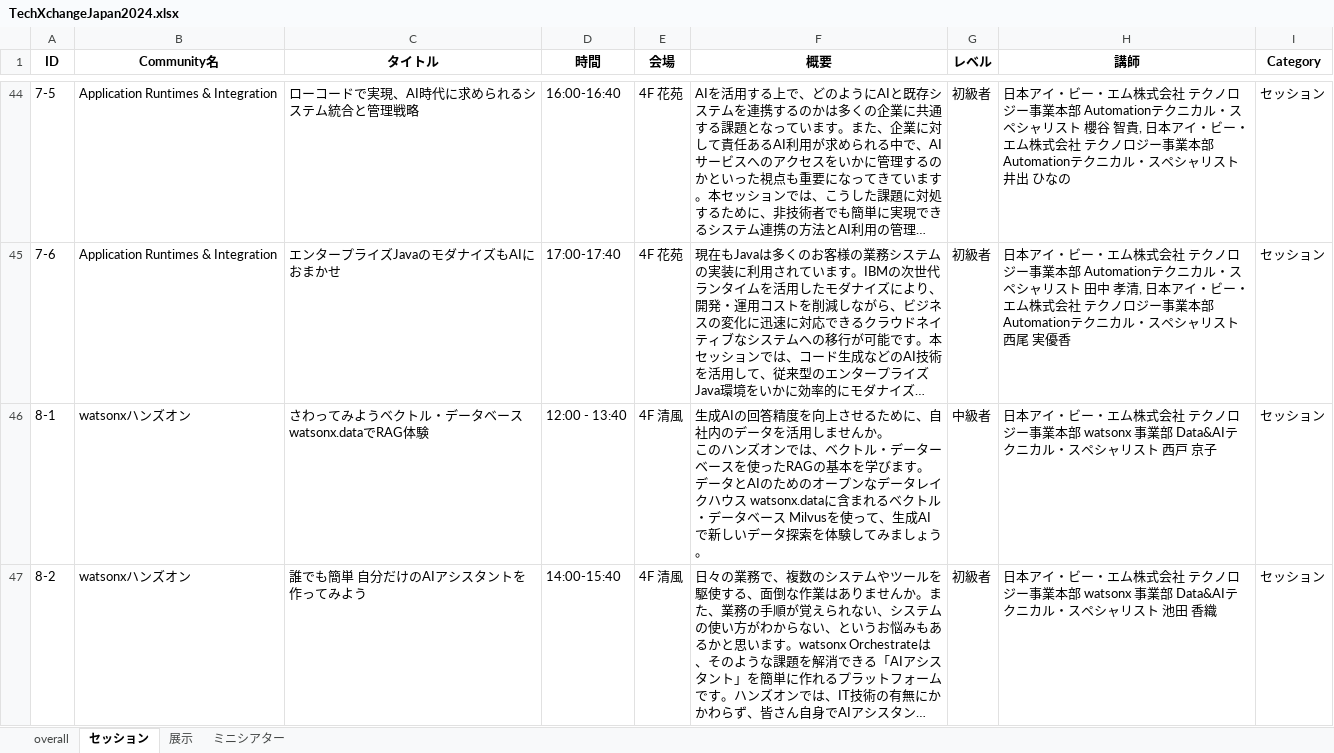
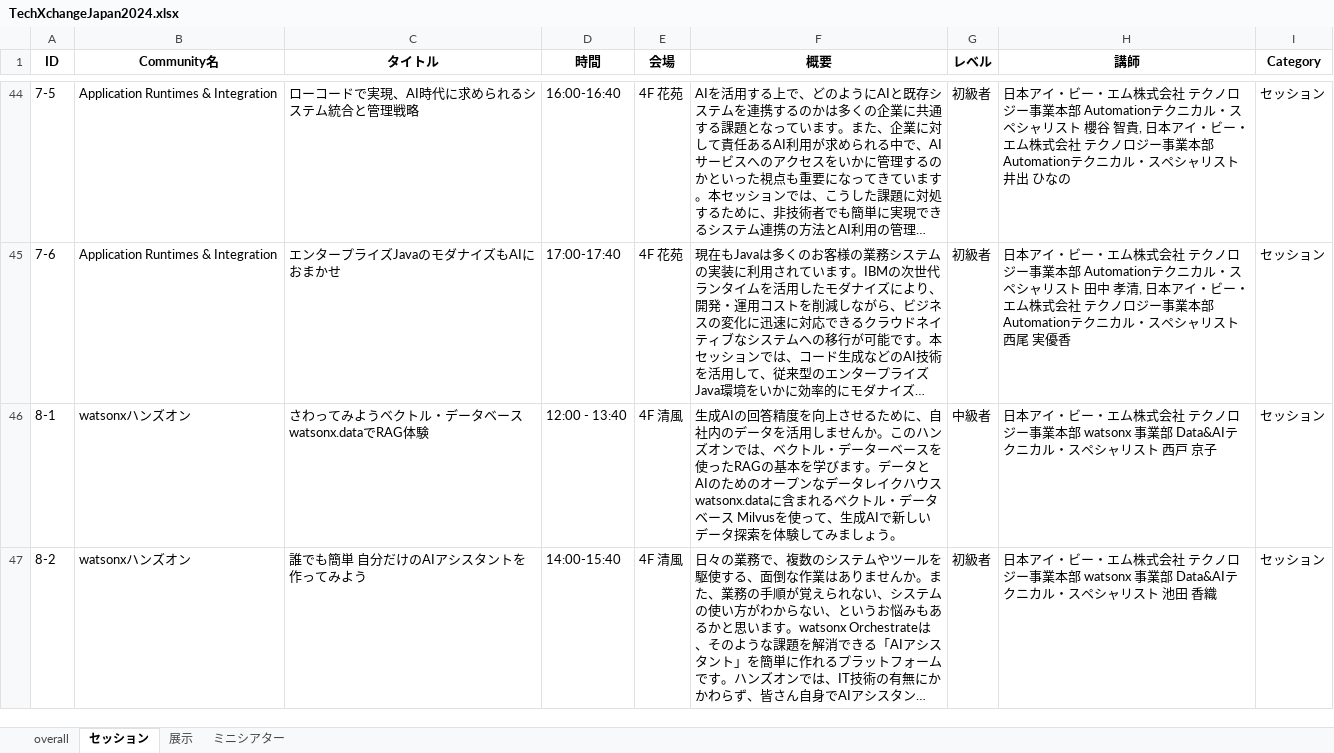
Before and after one commit to IBM/japan-technology, an Excel workbook: techxchange/2024-watsonx-handson-1/data/TechXchangeJapan2024.xlsx, sheet セッション, drawn as a sheet; only a part is shown, gaps mark what is left out; long unchanged cells end in …; values as stored, in another font and other column widths than the file's, no borders; ↵ is a line break in a cell; the diff covers the shown part only; the diff names each change by its address in the sheet, - before the commit and + after, or states it on an @@ line.

```diff
--- a/techxchange/2024-watsonx-handson-1/data/TechXchangeJapan2024.xlsx (sheet セッション)
+++ b/techxchange/2024-watsonx-handson-1/data/TechXchangeJapan2024.xlsx (sheet セッション)
-F46 (概要): …せんか。 ↵ このハンズオンでは、ベクトル・データーベースを使ったRAGの基本を学びます。 ↵ データと…
+F46 (概要): …せんか。このハンズオンでは、ベクトル・データーベースを使ったRAGの基本を学びます。データと…
```
Also changed, not shown: 2 added rows, 2 removed rows and 16 edited cells elsewhere in this sheet, sheet ミニシアター, 1 other file.
